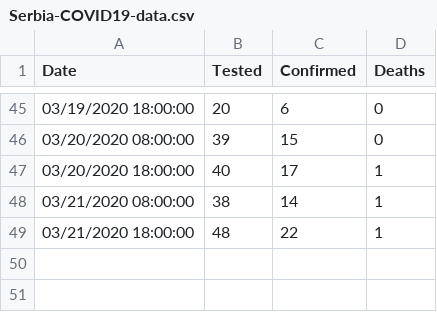
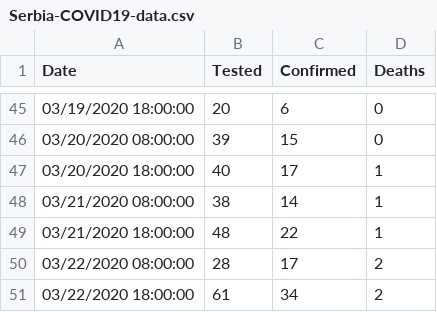
Before and after one commit to ognjenmarkovicc/Serbia-COVID19-data, a CSV file: Serbia-COVID19-data.csv, drawn as a sheet; only a part is shown, gaps mark what is left out.

Commit message:
Updated data up to Mar 22th, 6 pm.

```diff
--- a/Serbia-COVID19-data.csv
+++ b/Serbia-COVID19-data.csv
@@ -49 +49,3 @@ Date,Tested,Confirmed,Deaths
 03/21/2020 18:00:00,48,22,1
+03/22/2020 08:00:00,28,17,2
+03/22/2020 18:00:00,61,34,2
```
